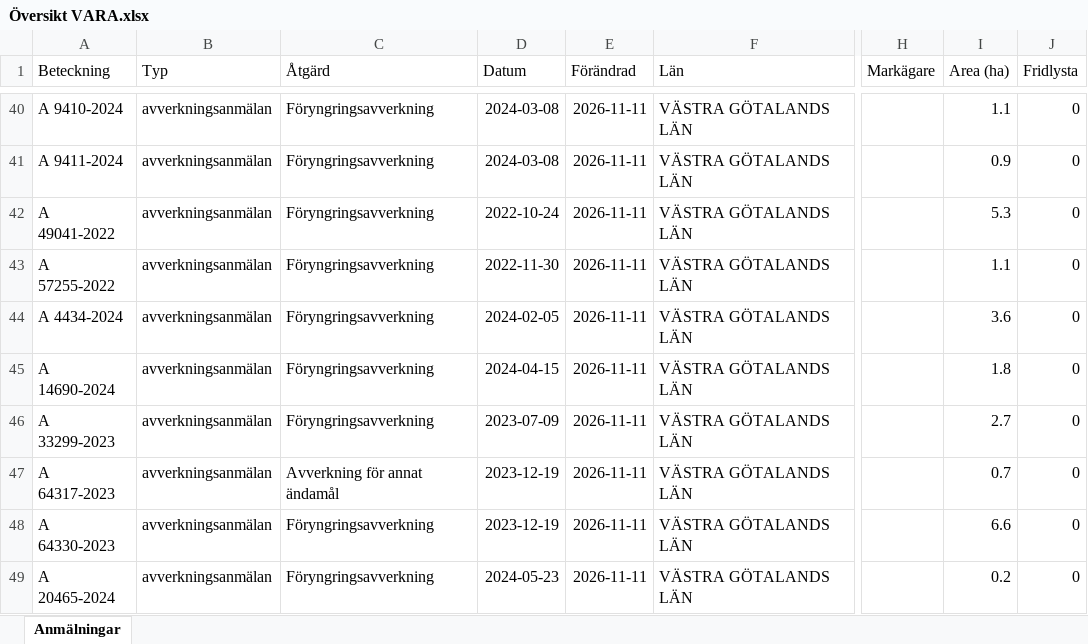
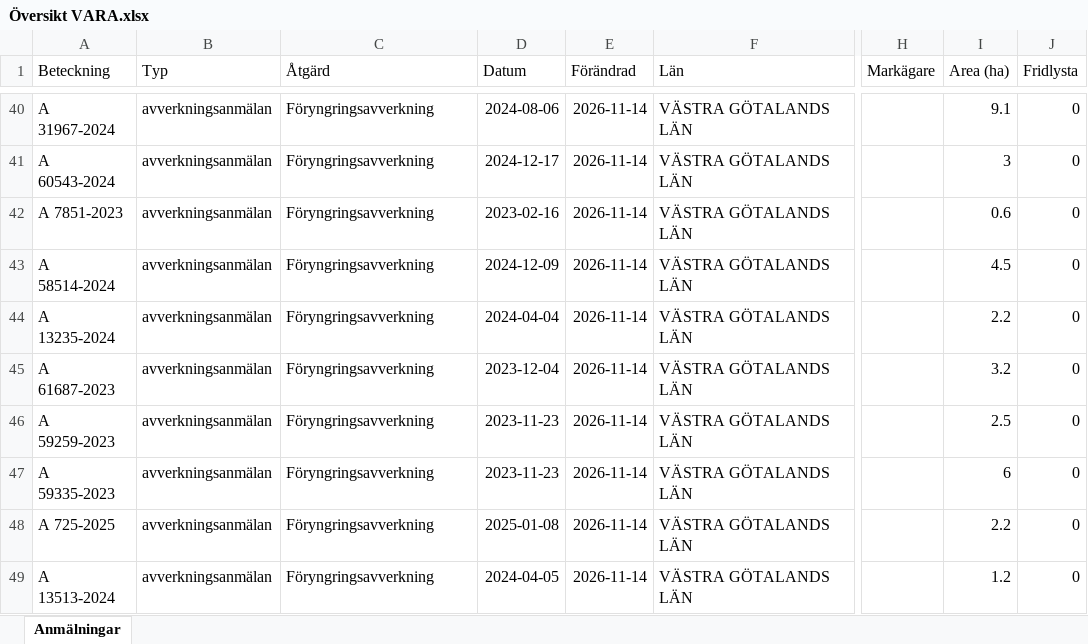
Before and after one commit to klasma/Logging_1470, an Excel workbook: Översikt VARA.xlsx, sheet Anmälningar, drawn as a sheet; only a part is shown, gaps mark what is left out; values as stored, in another font and other column widths than the file's, no borders; the diff covers the shown part only; the diff names each change by its address in the sheet, - before the commit and + after, or states it on an @@ line.

```diff
--- a/Översikt VARA.xlsx (sheet Anmälningar)
+++ b/Översikt VARA.xlsx (sheet Anmälningar)
-A40 (Beteckning): A 9410-2024
+A40 (Beteckning): A 31967-2024
-D40 (Datum): 2024-03-08
+D40 (Datum): 2024-08-06
-E40:E49 (Förändrad): 2026-11-11
+E40:E49 (Förändrad): 2026-11-14
-I40 (Area (ha)): 1.1
+I40 (Area (ha)): 9.1
-A41 (Beteckning): A 9411-2024
+A41 (Beteckning): A 60543-2024
-D41 (Datum): 2024-03-08
+D41 (Datum): 2024-12-17
-I41 (Area (ha)): 0.9
+I41 (Area (ha)): 3
-A42 (Beteckning): A 49041-2022
+A42 (Beteckning): A 7851-2023
-D42 (Datum): 2022-10-24
+D42 (Datum): 2023-02-16
-I42 (Area (ha)): 5.3
+I42 (Area (ha)): 0.6
-A43 (Beteckning): A 57255-2022
+A43 (Beteckning): A 58514-2024
-D43 (Datum): 2022-11-30
+D43 (Datum): 2024-12-09
-I43 (Area (ha)): 1.1
+I43 (Area (ha)): 4.5
-A44 (Beteckning): A 4434-2024
+A44 (Beteckning): A 13235-2024
-D44 (Datum): 2024-02-05
+D44 (Datum): 2024-04-04
-I44 (Area (ha)): 3.6
+I44 (Area (ha)): 2.2
-A45 (Beteckning): A 14690-2024
+A45 (Beteckning): A 61687-2023
-D45 (Datum): 2024-04-15
+D45 (Datum): 2023-12-04
-I45 (Area (ha)): 1.8
+I45 (Area (ha)): 3.2
-A46 (Beteckning): A 33299-2023
+A46 (Beteckning): A 59259-2023
-D46 (Datum): 2023-07-09
+D46 (Datum): 2023-11-23
-I46 (Area (ha)): 2.7
+I46 (Area (ha)): 2.5
-A47 (Beteckning): A 64317-2023
+A47 (Beteckning): A 59335-2023
-C47 (Åtgärd): Avverkning för annat ändamål
+C47 (Åtgärd): Föryngringsavverkning
-D47 (Datum): 2023-12-19
+D47 (Datum): 2023-11-23
-I47 (Area (ha)): 0.7
+I47 (Area (ha)): 6
-A48 (Beteckning): A 64330-2023
+A48 (Beteckning): A 725-2025
-D48 (Datum): 2023-12-19
+D48 (Datum): 2025-01-08
-I48 (Area (ha)): 6.6
+I48 (Area (ha)): 2.2
-A49 (Beteckning): A 20465-2024
+A49 (Beteckning): A 13513-2024
-D49 (Datum): 2024-05-23
+D49 (Datum): 2024-04-05
-I49 (Area (ha)): 0.2
+I49 (Area (ha)): 1.2
```
Also changed, not shown: 1082 edited cells elsewhere in this sheet, artfynd/A 11270-2025 artfynd.xlsx, artfynd/A 33920-2026 artfynd.xlsx, 36 other files.
